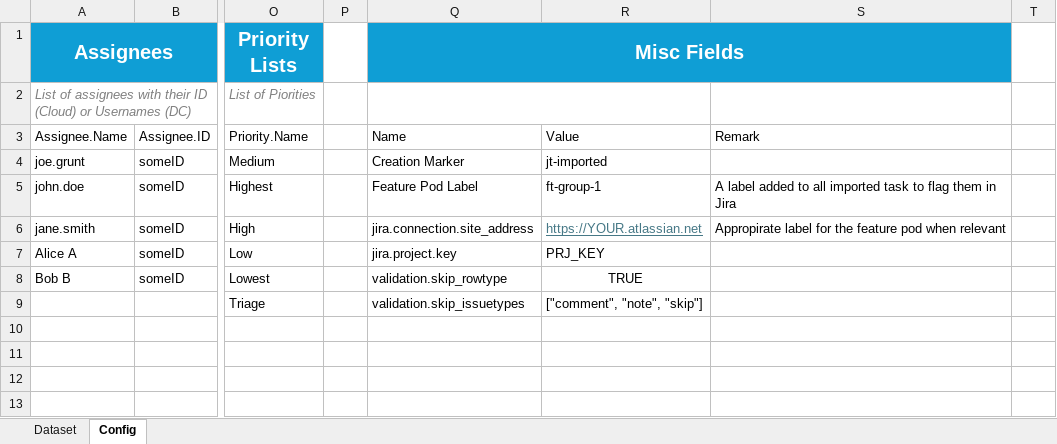
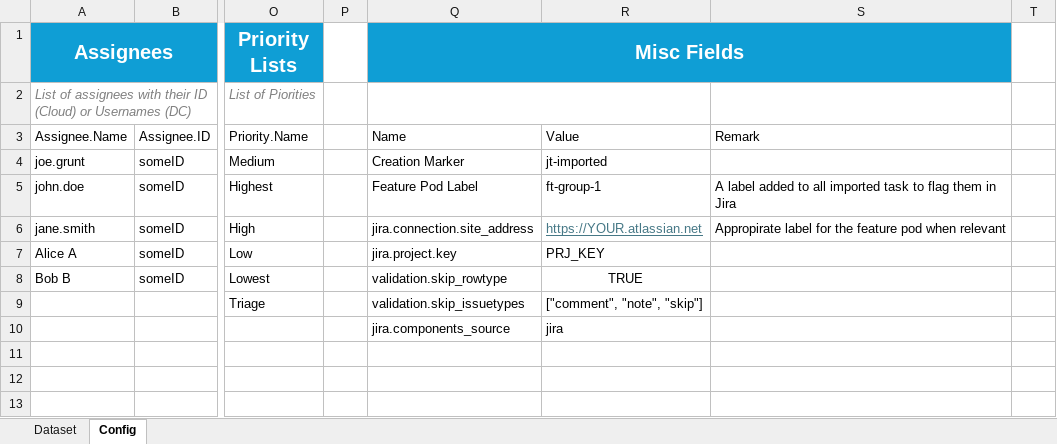
Before and after one commit to DeerHide/jira-toolkit, an Excel workbook: resources/Samples/full_dataset_sample.xlsx, sheet Config, drawn as a sheet; only a part is shown, gaps mark what is left out; values as stored, in another font and other column widths than the file's, no borders; table styles not drawn; the diff names each change by its address in the sheet, - before the commit and + after, or states it on an @@ line.

Commit message:
JT-71 Add support for Compass components in configuration
- Introduced `jira.components_source` option to specify the use of Compass components in Jira Software spaces.
- Updated documentation to include examples for JSON and Excel configurations.

related: JT-87

```diff
--- a/resources/Samples/full_dataset_sample.xlsx (sheet Config)
+++ b/resources/Samples/full_dataset_sample.xlsx (sheet Config)
-Q10 (Misc Fields): (empty)
+Q10 (Misc Fields): jira.components_source
-R10: (empty)
+R10: jira
```
Also changed, not shown: resources/templates/ImportTemplate.xlsx, 3 other files.
